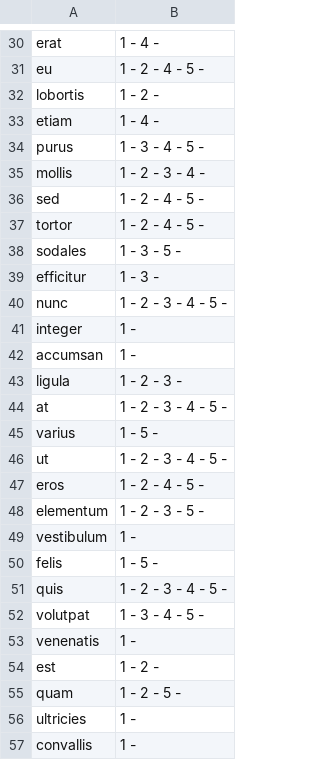
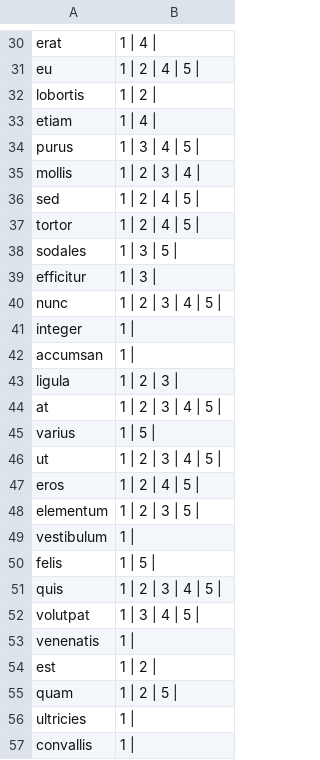
Before and after one commit to lucasdellatorre/t2-prog-soft-basico, a CSV file: saida1.csv, drawn as a sheet; only a part is shown, gaps mark what is left out; the diff covers the shown part only; the diff names each change by its address in the sheet, - before the commit and + after, or states it on an @@ line.

```diff
--- a/saida1.csv
+++ b/saida1.csv
-B30: 1 - 4 -
+B30: 1 | 4 |
-B31: 1 - 2 - 4 - 5 -
+B31: 1 | 2 | 4 | 5 |
-B32: 1 - 2 -
+B32: 1 | 2 |
-B33: 1 - 4 -
+B33: 1 | 4 |
-B34: 1 - 3 - 4 - 5 -
+B34: 1 | 3 | 4 | 5 |
-B35: 1 - 2 - 3 - 4 -
+B35: 1 | 2 | 3 | 4 |
-B36:B37: 1 - 2 - 4 - 5 -
+B36:B37: 1 | 2 | 4 | 5 |
-B38: 1 - 3 - 5 -
+B38: 1 | 3 | 5 |
-B39: 1 - 3 -
+B39: 1 | 3 |
-B40: 1 - 2 - 3 - 4 - 5 -
+B40: 1 | 2 | 3 | 4 | 5 |
-B41:B42: 1 -
+B41:B42: 1 |
-B43: 1 - 2 - 3 -
+B43: 1 | 2 | 3 |
-B44: 1 - 2 - 3 - 4 - 5 -
+B44: 1 | 2 | 3 | 4 | 5 |
-B45: 1 - 5 -
+B45: 1 | 5 |
-B46: 1 - 2 - 3 - 4 - 5 -
+B46: 1 | 2 | 3 | 4 | 5 |
-B47: 1 - 2 - 4 - 5 -
+B47: 1 | 2 | 4 | 5 |
-B48: 1 - 2 - 3 - 5 -
+B48: 1 | 2 | 3 | 5 |
-B49: 1 -
+B49: 1 |
-B50: 1 - 5 -
+B50: 1 | 5 |
-B51: 1 - 2 - 3 - 4 - 5 -
+B51: 1 | 2 | 3 | 4 | 5 |
-B52: 1 - 3 - 4 - 5 -
+B52: 1 | 3 | 4 | 5 |
-B53: 1 -
+B53: 1 |
-B54: 1 - 2 -
+B54: 1 | 2 |
-B55: 1 - 2 - 5 -
+B55: 1 | 2 | 5 |
-B56:B57: 1 -
+B56:B57: 1 |
```
Also changed, not shown: 104 edited cells elsewhere in this file, 6 other files.
